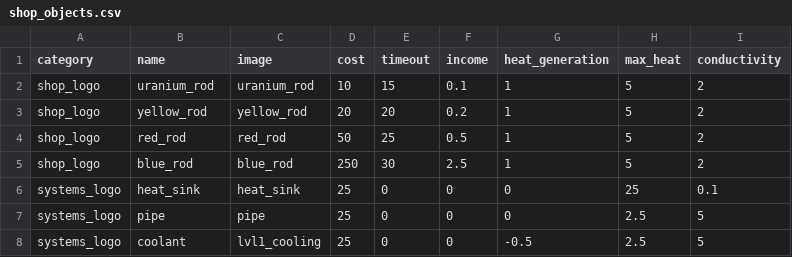
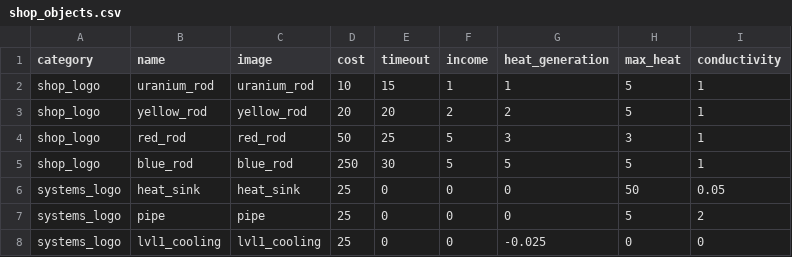
Before and after one commit to wowckm11/idle_game, a CSV file: shop_objects.csv, drawn as a sheet.

```diff
--- a/shop_objects.csv
+++ b/shop_objects.csv
@@ -1,8 +1,8 @@
 category,name,image,cost,timeout,income,heat_generation,max_heat,conductivity
-shop_logo,uranium_rod,uranium_rod,10,15,0.1,1,5,2
-shop_logo,yellow_rod,yellow_rod,20,20,0.2,1,5,2
-shop_logo,red_rod,red_rod,50,25,0.5,1,5,2
-shop_logo,blue_rod,blue_rod,250,30,2.5,1,5,2
-systems_logo,heat_sink,heat_sink,25,0,0,0,25,0.1
-systems_logo,pipe,pipe,25,0,0,0,2.5,5
-systems_logo,coolant,lvl1_cooling,25,0,0,-0.5,2.5,5
+shop_logo,uranium_rod,uranium_rod,10,15,1,1,5,1
+shop_logo,yellow_rod,yellow_rod,20,20,2,2,5,1
+shop_logo,red_rod,red_rod,50,25,5,3,3,1
+shop_logo,blue_rod,blue_rod,250,30,5,5,5,1
+systems_logo,heat_sink,heat_sink,25,0,0,0,50,0.05
+systems_logo,pipe,pipe,25,0,0,0,5,2
+systems_logo,lvl1_cooling,lvl1_cooling,25,0,0,-0.025,0,0
```
Also changed, not shown: 2 other files.
